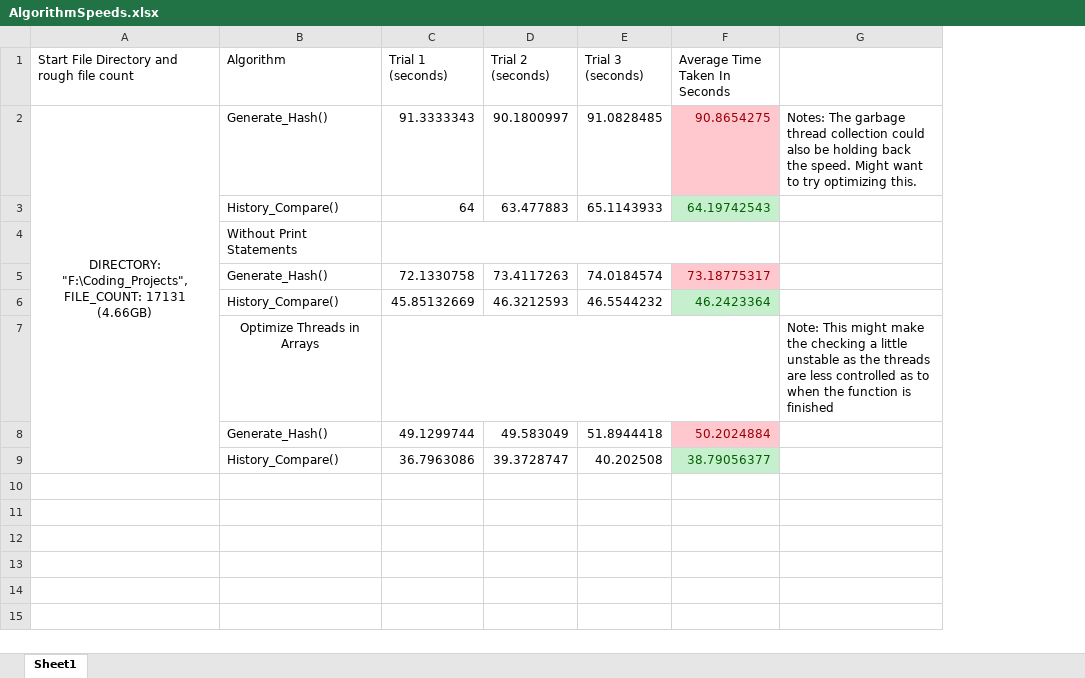
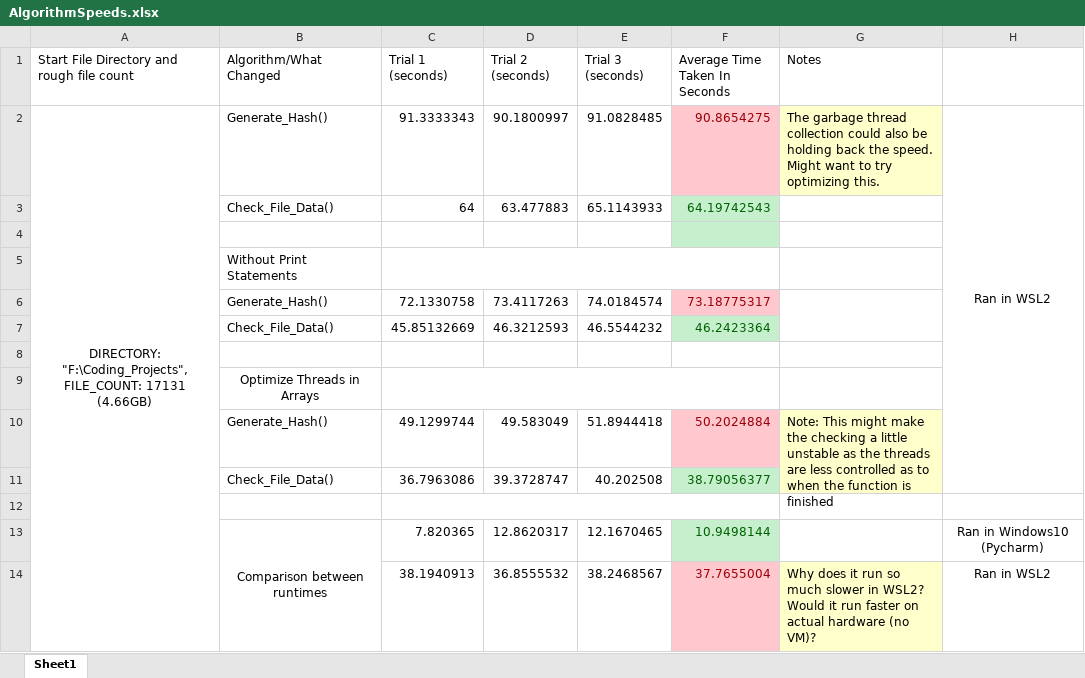
Before and after one commit to vipersniper0501/Mirage, an Excel workbook: AlgorithmSpeeds.xlsx, sheet Sheet1, drawn as a sheet; values as stored, in another font and other column widths than the file's, no borders; removed rows and columns are numbered as before the commit, all else as after; the diff names each change by its address in the sheet, - before the commit and + after, or states it on an @@ line.

```diff
--- a/AlgorithmSpeeds.xlsx (sheet Sheet1)
+++ b/AlgorithmSpeeds.xlsx (sheet Sheet1)
+column H, row 2: Ran in WSL2
-B1: Algorithm
+B1: Algorithm/What Changed
-G1: (empty)
+G1: Notes
-G2 (Notes): Notes: The garbage…
+G2 (Notes): The garbage…
-G2 fill: none
+G2 fill: #FFFFCC
-B3 (Algorithm/What Changed): History_Compare()
+B3 (Algorithm/What Changed): Check_File_Data()
+row 4: (empty)
+G6:G7 merged
-B7 (Algorithm/What Changed): History_Compare()
+B7 (Algorithm/What Changed): Check_File_Data()
-row 8:  | Optimize Threads in Arrays |  |  |  |  | Note: This might make the checking a little unstable as the threads are less controlled as to when the function is finished
+row 8: (empty)
-C7:F7 merged
+row 9:  | Optimize Threads in Arrays
-G10 (Notes): (empty)
+G10 (Notes): Note: This might make the checking a little unstable as the threads are less controlled as to when the function is finished
-G10:G11 fill: none
+G10:G11 fill: #FFFFCC
+G10:G11 merged
-B11 (Algorithm/What Changed): History_Compare()
+B11 (Algorithm/What Changed): Check_File_Data()
+row 12: (empty)
+row 13:  | Comparison between runtimes | 7.820365 | 12.8620317 | 12.1670465 | 10.9498144 |  | Ran in Windows10 (Pycharm)
+row 14:  |  | 38.1940913 | 36.8555532 | 38.2468567 | 37.7655004 | Why does it run so much slower in WSL2? Would it run faster on actual hardware (no VM)? | Ran in WSL2
```
Also changed, not shown: formulas that keep their value, 1 other file.
